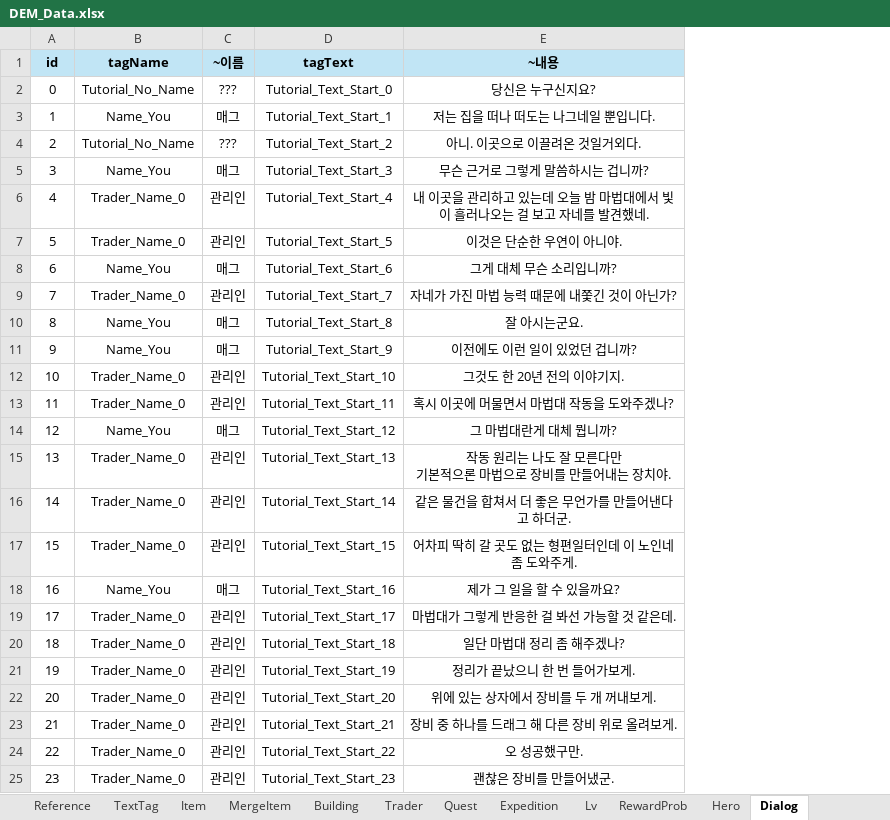
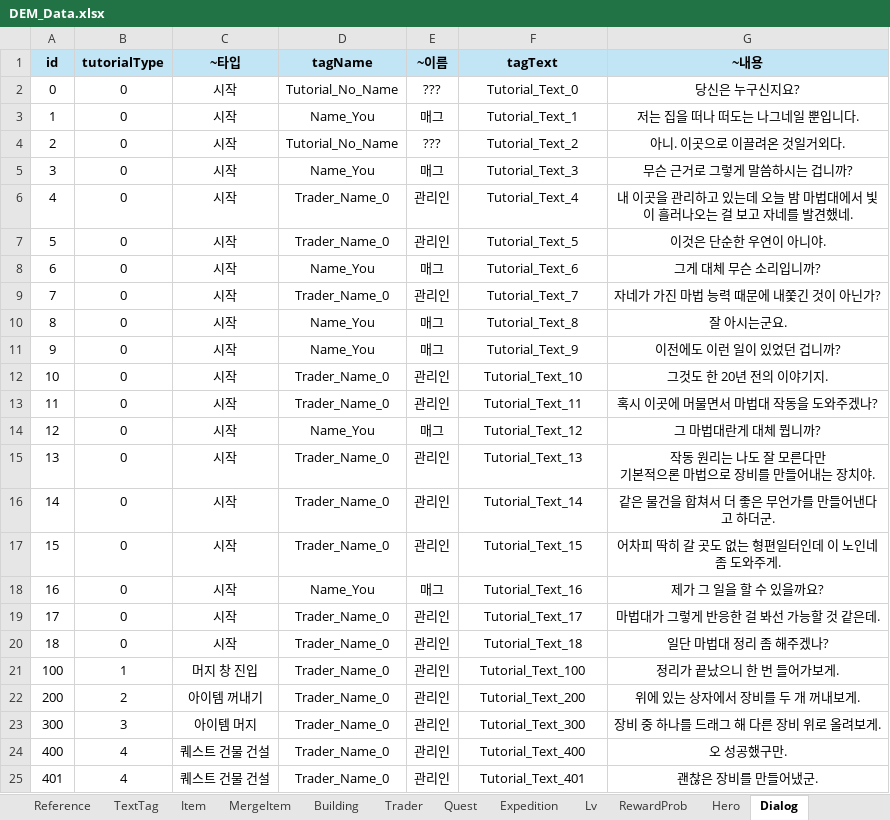
Before and after one commit to Roy052/DesktopEquipmentMerge, an Excel workbook: Sheet/DEM_Data.xlsx, sheet Dialog, drawn as a sheet; only a part is shown; values as stored, in another font and other column widths than the file's, no borders; addresses are those after the commit; the diff covers the shown part only; the diff names each change by its address in the sheet, - before the commit and + after, or states it on an @@ line.

```diff
--- a/Sheet/DEM_Data.xlsx (sheet Dialog)
+++ b/Sheet/DEM_Data.xlsx (sheet Dialog)
+column B (tutorialType), rows 2-25: 0 | 0 | 0 | 0 | 0 | 0 | 0 | 0 | 0 | 0 | 0 | 0 | 0 | 0 | 0 | 0 | 0 | 0 | 0 | 1 | 2 | 3 | 4 | 4
+column C (~타입), rows 2-25: 시작 | 시작 | 시작 | 시작 | 시작 | 시작 | 시작 | 시작 | 시작 | 시작 | 시작 | 시작 | 시작 | 시작 | 시작 | 시작 | 시작 | 시작 | 시작 | 머지 창 진입 | 아이템 꺼내기 | 아이템 머지 | 퀘스트 건물 건설 | 퀘스트 건물 건설
-F2 (tagText): Tutorial_Text_Start_0
+F2 (tagText): Tutorial_Text_0
-F3 (tagText): Tutorial_Text_Start_1
+F3 (tagText): Tutorial_Text_1
-F4 (tagText): Tutorial_Text_Start_2
+F4 (tagText): Tutorial_Text_2
-F5 (tagText): Tutorial_Text_Start_3
+F5 (tagText): Tutorial_Text_3
-F6 (tagText): Tutorial_Text_Start_4
+F6 (tagText): Tutorial_Text_4
-F7 (tagText): Tutorial_Text_Start_5
+F7 (tagText): Tutorial_Text_5
-F8 (tagText): Tutorial_Text_Start_6
+F8 (tagText): Tutorial_Text_6
-F9 (tagText): Tutorial_Text_Start_7
+F9 (tagText): Tutorial_Text_7
-F10 (tagText): Tutorial_Text_Start_8
+F10 (tagText): Tutorial_Text_8
-F11 (tagText): Tutorial_Text_Start_9
+F11 (tagText): Tutorial_Text_9
-F12 (tagText): Tutorial_Text_Start_10
+F12 (tagText): Tutorial_Text_10
-F13 (tagText): Tutorial_Text_Start_11
+F13 (tagText): Tutorial_Text_11
-F14 (tagText): Tutorial_Text_Start_12
+F14 (tagText): Tutorial_Text_12
-F15 (tagText): Tutorial_Text_Start_13
+F15 (tagText): Tutorial_Text_13
-F16 (tagText): Tutorial_Text_Start_14
+F16 (tagText): Tutorial_Text_14
-F17 (tagText): Tutorial_Text_Start_15
+F17 (tagText): Tutorial_Text_15
-F18 (tagText): Tutorial_Text_Start_16
+F18 (tagText): Tutorial_Text_16
-F19 (tagText): Tutorial_Text_Start_17
+F19 (tagText): Tutorial_Text_17
-F20 (tagText): Tutorial_Text_Start_18
+F20 (tagText): Tutorial_Text_18
-A21 (id): 19
+A21 (id): 100
-F21 (tagText): Tutorial_Text_Start_19
+F21 (tagText): Tutorial_Text_100
-A22 (id): 20
+A22 (id): 200
-F22 (tagText): Tutorial_Text_Start_20
+F22 (tagText): Tutorial_Text_200
-A23 (id): 21
+A23 (id): 300
-F23 (tagText): Tutorial_Text_Start_21
+F23 (tagText): Tutorial_Text_300
-A24 (id): 22
+A24 (id): 400
-F24 (tagText): Tutorial_Text_Start_22
+F24 (tagText): Tutorial_Text_400
-A25 (id): 23
+A25 (id): 401
-F25 (tagText): Tutorial_Text_Start_23
+F25 (tagText): Tutorial_Text_401
```
Also changed, not shown: 4 added rows, 3 removed rows and 100 edited cells elsewhere in this sheet, sheet TextTag, sheet Reference, other sheet tabs, formulas that keep their value, 14 other files.
